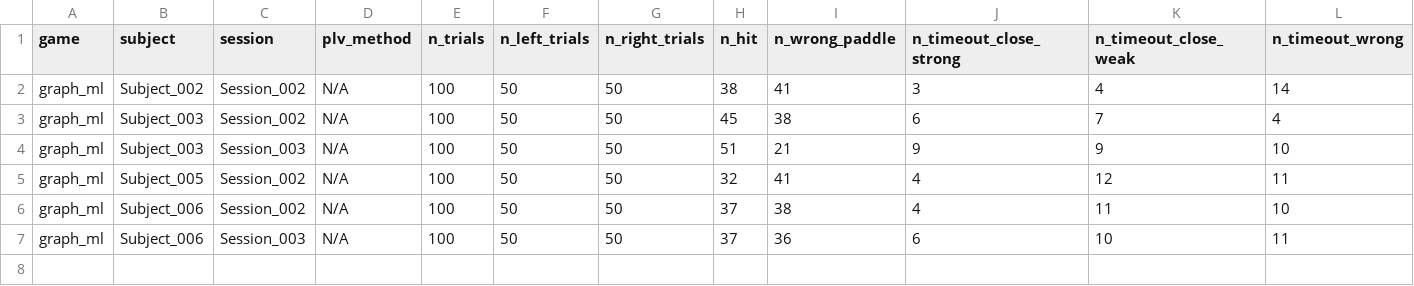
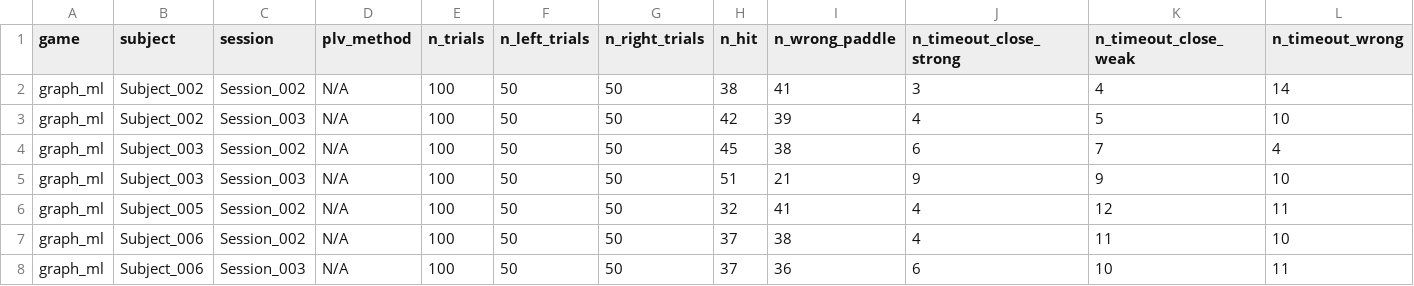
Before and after one commit to rishannp/Online-Motor-Imagery-Application, a CSV file: Experiment Scripts/analysis_outputs/graph_ml_sessions.csv, drawn as a sheet; only a part is shown; rows hold the shown columns only; the diff names each change by its address in the sheet, - before the commit and + after, or states it on an @@ line.

```diff
--- a/Experiment Scripts/analysis_outputs/graph_ml_sessions.csv
+++ b/Experiment Scripts/analysis_outputs/graph_ml_sessions.csv
+row 3: graph_ml | Subject_002 | Session_003 | N/A | 100 | 50 | 50 | 42 | 39 | 4 | 5 | 10
```
Also changed, not shown: Experiment Scripts/analysis_outputs/all_sessions.csv, Experiment Scripts/analysis_outputs/csp_sessions.csv, 23 other files.
